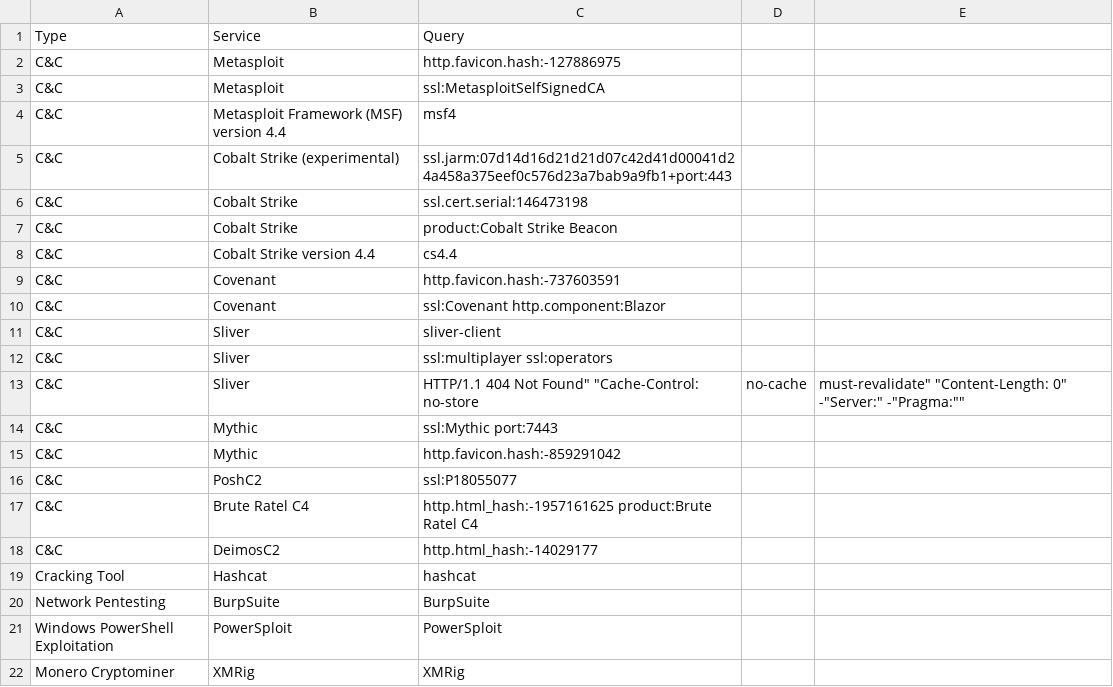
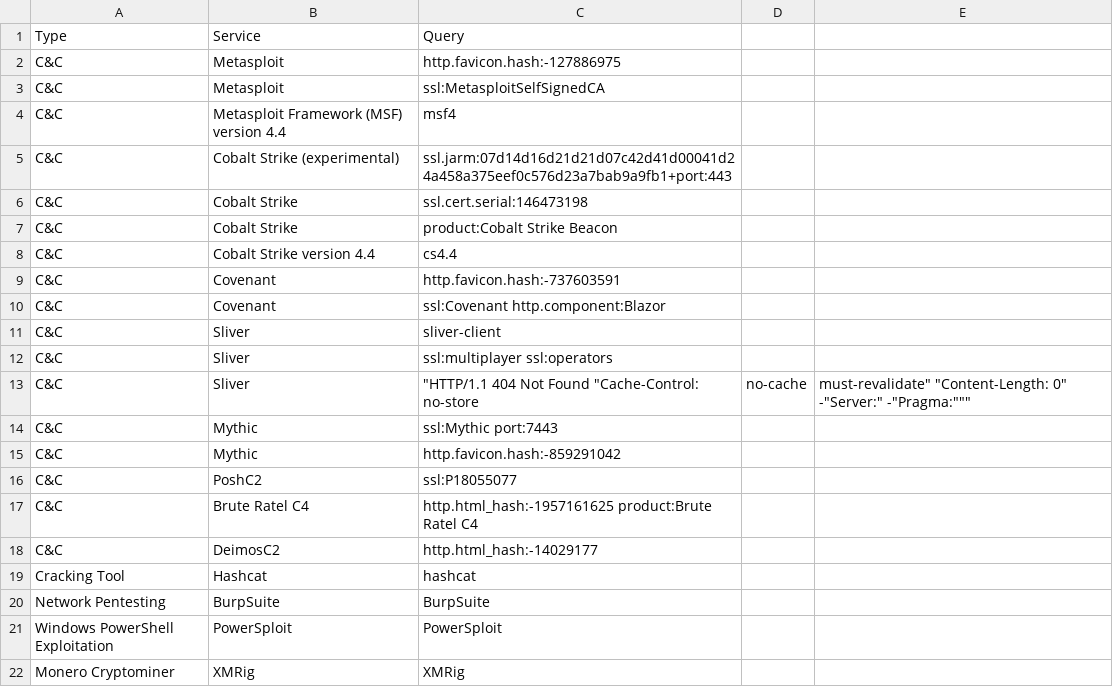
Before and after one commit to BushidoUK/OSINT-SearchOperators, a CSV file: ShodanAdversaryInfa.csv, drawn as a sheet.

Commit message:
Update ShodanAdversaryInfa.csv

```diff
--- a/ShodanAdversaryInfa.csv
+++ b/ShodanAdversaryInfa.csv
@@ -12,3 +12,3 @@ C&C,Sliver,sliver-client
 C&C,Sliver,ssl:multiplayer ssl:operators
-C&C,Sliver,""HTTP/1.1 404 Not Found" "Cache-Control: no-store, no-cache, must-revalidate" "Content-Length: 0" -"Server:" -"Pragma:""
+C&C,Sliver,"""HTTP/1.1 404 Not Found" "Cache-Control: no-store, no-cache, must-revalidate" "Content-Length: 0" -"Server:" -"Pragma:"""
 C&C,Mythic,ssl:Mythic port:7443
```
